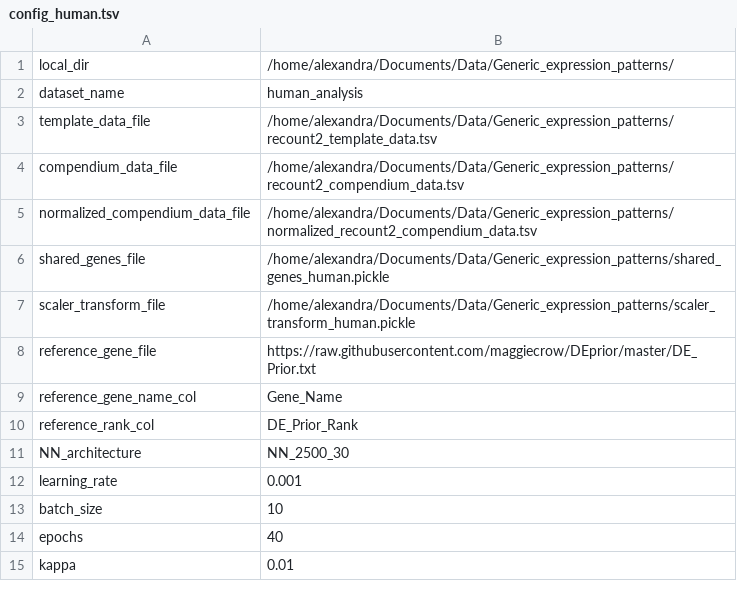
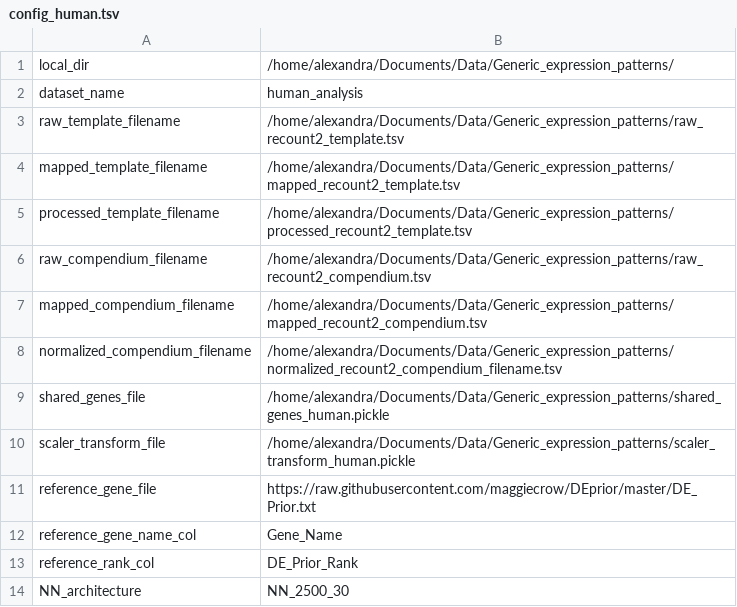
Before and after one commit to greenelab/generic-expression-patterns, a TSV file: configs/config_human.tsv, drawn as a sheet; only a part is shown; the shorter side is filled out with more unchanged rows.

Commit message:
Revise human_analysis/1_process_recount2_data.ipynb

```diff
--- a/configs/config_human.tsv
+++ b/configs/config_human.tsv
@@ -2,5 +2,8 @@ local_dir	"/home/alexandra/Documents/Data/Generic_expression_patterns/"
 dataset_name	"human_analysis"
-template_data_file	"/home/alexandra/Documents/Data/Generic_expression_patterns/recount2_template_data.tsv"
-compendium_data_file	"/home/alexandra/Documents/Data/Generic_expression_patterns/recount2_compendium_data.tsv"
-normalized_compendium_data_file	"/home/alexandra/Documents/Data/Generic_expression_patterns/normalized_recount2_compendium_data.tsv"
+raw_template_filename	"/home/alexandra/Documents/Data/Generic_expression_patterns/raw_recount2_template.tsv"
+mapped_template_filename	"/home/alexandra/Documents/Data/Generic_expression_patterns/mapped_recount2_template.tsv"
+processed_template_filename	"/home/alexandra/Documents/Data/Generic_expression_patterns/processed_recount2_template.tsv"
+raw_compendium_filename	"/home/alexandra/Documents/Data/Generic_expression_patterns/raw_recount2_compendium.tsv"
+mapped_compendium_filename	"/home/alexandra/Documents/Data/Generic_expression_patterns/mapped_recount2_compendium.tsv"
+normalized_compendium_filename	"/home/alexandra/Documents/Data/Generic_expression_patterns/normalized_recount2_compendium_filename.tsv"
 shared_genes_file	"/home/alexandra/Documents/Data/Generic_expression_patterns/shared_genes_human.pickle"
```
Also changed, not shown: 3 other files.
